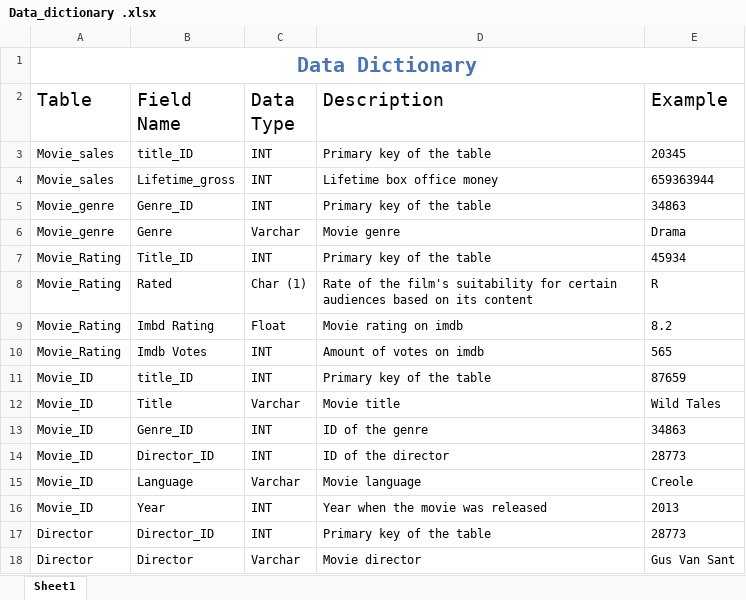
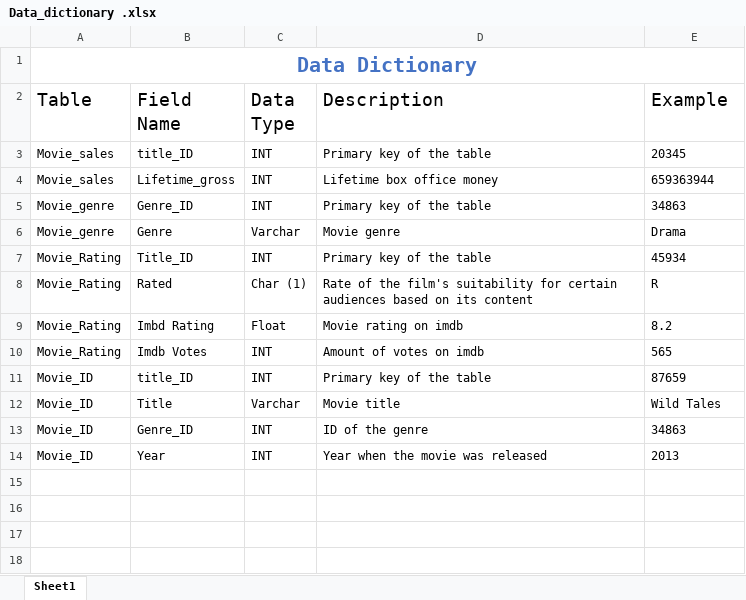
Before and after one commit to misledtugboat/ETL_Project, an Excel workbook: Resources/Data_dictionary .xlsx, sheet Sheet1, drawn as a sheet; values as stored, in another font and other column widths than the file's, no borders; table styles not drawn; the diff names each change by its address in the sheet, - before the commit and + after, or states it on an @@ line.

Commit message:
New Data Dictionary

```diff
--- a/Resources/Data_dictionary .xlsx (sheet Sheet1)
+++ b/Resources/Data_dictionary .xlsx (sheet Sheet1)
-row 14: Movie_ID | Director_ID | INT | ID of the director | 28773
-row 15: Movie_ID | Language | Varchar | Movie language | Creole
-row 17: Director | Director_ID | INT | Primary key of the table | 28773
-row 18: Director | Director | Varchar | Movie director | Gus Van Sant
```
Also changed, not shown: 3 other files.
